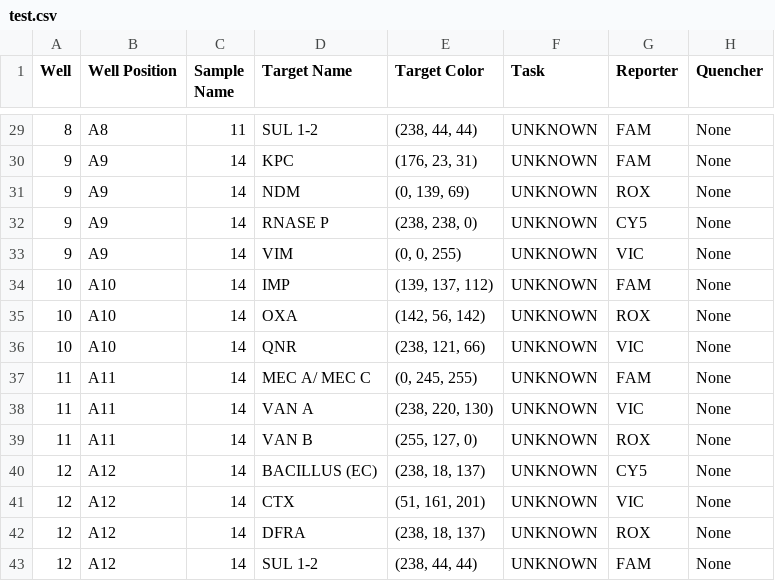
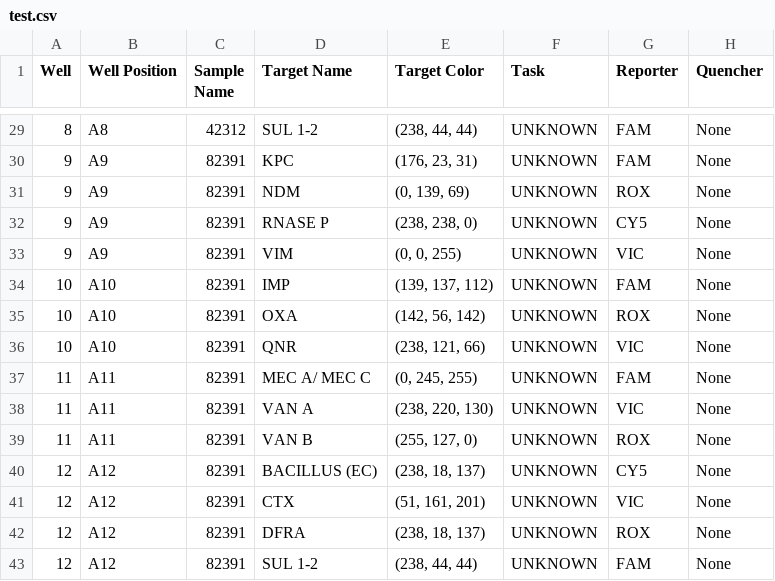
Before and after one commit to theniledreamer/DiagnoFlow, a CSV file: test.csv, drawn as a sheet; only a part is shown, gaps mark what is left out; the diff covers the shown part only.

```diff
--- a/test.csv
+++ b/test.csv
@@ -29,15 +29,15 @@ Well,Well Position,Sample Name,Target Name,Target Color,Task,Reporter,Quencher
-8,A8,11,SUL 1-2,"(238, 44, 44)",UNKNOWN,FAM,None
-9,A9,14,KPC,"(176, 23, 31)",UNKNOWN,FAM,None
-9,A9,14,NDM,"(0, 139, 69)",UNKNOWN,ROX,None
-9,A9,14,RNASE P,"(238, 238, 0)",UNKNOWN,CY5,None
-9,A9,14,VIM,"(0, 0, 255)",UNKNOWN,VIC,None
-10,A10,14,IMP,"(139, 137, 112)",UNKNOWN,FAM,None
-10,A10,14,OXA,"(142, 56, 142)",UNKNOWN,ROX,None
-10,A10,14,QNR,"(238, 121, 66)",UNKNOWN,VIC,None
-11,A11,14,MEC A/ MEC C,"(0, 245, 255)",UNKNOWN,FAM,None
-11,A11,14,VAN A,"(238, 220, 130)",UNKNOWN,VIC,None
-11,A11,14,VAN B,"(255, 127, 0)",UNKNOWN,ROX,None
-12,A12,14,BACILLUS (EC),"(238, 18, 137)",UNKNOWN,CY5,None
-12,A12,14,CTX,"(51, 161, 201)",UNKNOWN,VIC,None
-12,A12,14,DFRA,"(238, 18, 137)",UNKNOWN,ROX,None
-12,A12,14,SUL 1-2,"(238, 44, 44)",UNKNOWN,FAM,None
+8,A8,42312,SUL 1-2,"(238, 44, 44)",UNKNOWN,FAM,None
+9,A9,82391,KPC,"(176, 23, 31)",UNKNOWN,FAM,None
+9,A9,82391,NDM,"(0, 139, 69)",UNKNOWN,ROX,None
+9,A9,82391,RNASE P,"(238, 238, 0)",UNKNOWN,CY5,None
+9,A9,82391,VIM,"(0, 0, 255)",UNKNOWN,VIC,None
+10,A10,82391,IMP,"(139, 137, 112)",UNKNOWN,FAM,None
+10,A10,82391,OXA,"(142, 56, 142)",UNKNOWN,ROX,None
+10,A10,82391,QNR,"(238, 121, 66)",UNKNOWN,VIC,None
+11,A11,82391,MEC A/ MEC C,"(0, 245, 255)",UNKNOWN,FAM,None
+11,A11,82391,VAN A,"(238, 220, 130)",UNKNOWN,VIC,None
+11,A11,82391,VAN B,"(255, 127, 0)",UNKNOWN,ROX,None
+12,A12,82391,BACILLUS (EC),"(238, 18, 137)",UNKNOWN,CY5,None
+12,A12,82391,CTX,"(51, 161, 201)",UNKNOWN,VIC,None
+12,A12,82391,DFRA,"(238, 18, 137)",UNKNOWN,ROX,None
+12,A12,82391,SUL 1-2,"(238, 44, 44)",UNKNOWN,FAM,None
```
Also changed, not shown: 27 edited cells elsewhere in this file, 5 other files.
